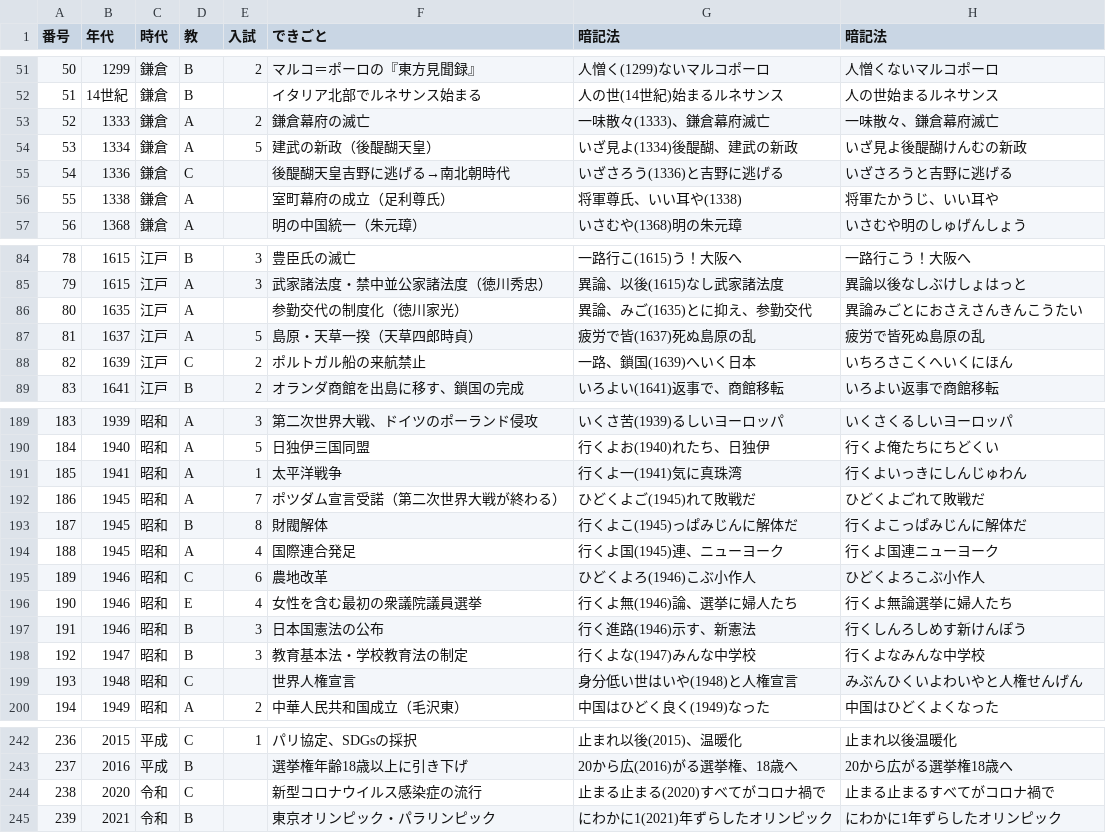
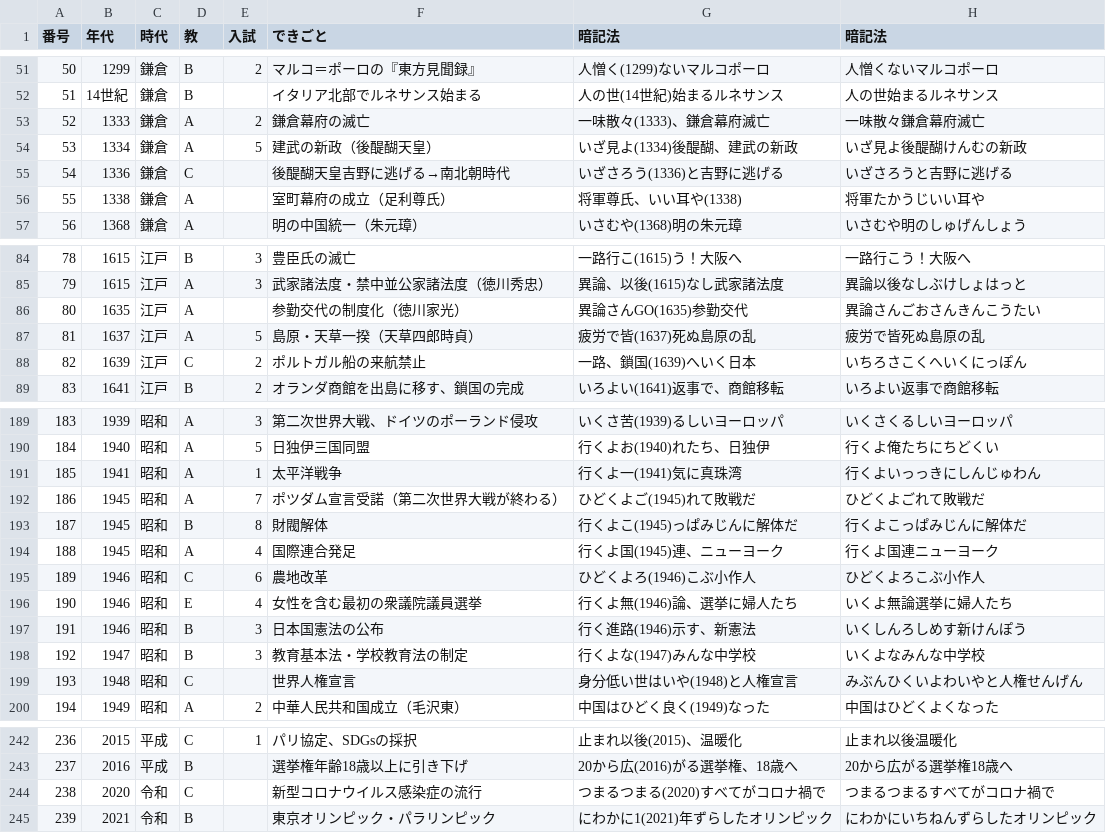
Before and after one commit to spacerobo2-rgb/new.nengo, a CSV file: history.csv, drawn as a sheet; only a part is shown, gaps mark what is left out; the diff covers the shown part only.

```diff
--- a/history.csv
+++ b/history.csv
@@ -52,6 +52,6 @@
 51,14世紀,鎌倉,B,,イタリア北部でルネサンス始まる,人の世(14世紀)始まるルネサンス,人の世始まるルネサンス
-52,1333,鎌倉,A,2,鎌倉幕府の滅亡,一味散々(1333)、鎌倉幕府滅亡,一味散々、鎌倉幕府滅亡
+52,1333,鎌倉,A,2,鎌倉幕府の滅亡,一味散々(1333)、鎌倉幕府滅亡,一味散々鎌倉幕府滅亡
 53,1334,鎌倉,A,5,建武の新政（後醍醐天皇）,いざ見よ(1334)後醍醐、建武の新政,いざ見よ後醍醐けんむの新政
 54,1336,鎌倉,C,,後醍醐天皇吉野に逃げる→南北朝時代,いざさろう(1336)と吉野に逃げる,いざさろうと吉野に逃げる
-55,1338,鎌倉,A,,室町幕府の成立（足利尊氏）,将軍尊氏、いい耳や(1338),将軍たかうじ、いい耳や
+55,1338,鎌倉,A,,室町幕府の成立（足利尊氏）,将軍尊氏、いい耳や(1338),将軍たかうじいい耳や
 56,1368,鎌倉,A,,明の中国統一（朱元璋）,いさむや(1368)明の朱元璋,いさむや明のしゅげんしょう
@@ -85,5 +85,5 @@
 79,1615,江戸,A,3,武家諸法度・禁中並公家諸法度（徳川秀忠）,異論、以後(1615)なし武家諸法度,異論以後なしぶけしょはっと
-80,1635,江戸,A,,参勤交代の制度化（徳川家光）,異論、みご(1635)とに抑え、参勤交代,異論みごとにおさえさんきんこうたい
+80,1635,江戸,A,,参勤交代の制度化（徳川家光）,異論さんGO(1635)参勤交代,異論さんごおさんきんこうたい
 81,1637,江戸,A,5,島原・天草一揆（天草四郎時貞）,疲労で皆(1637)死ぬ島原の乱,疲労で皆死ぬ島原の乱
-82,1639,江戸,C,2,ポルトガル船の来航禁止,一路、鎖国(1639)へいく日本,いちろさこくへいくにほん
+82,1639,江戸,C,2,ポルトガル船の来航禁止,一路、鎖国(1639)へいく日本,いちろさこくへいくにっぽん
 83,1641,江戸,B,2,オランダ商館を出島に移す、鎖国の完成,いろよい(1641)返事で、商館移転,いろよい返事で商館移転
@@ -190,3 +190,3 @@
 184,1940,昭和,A,5,日独伊三国同盟,行くよお(1940)れたち、日独伊,行くよ俺たちにちどくい
-185,1941,昭和,A,1,太平洋戦争,行くよ一(1941)気に真珠湾,行くよいっきにしんじゅわん
+185,1941,昭和,A,1,太平洋戦争,行くよ一(1941)気に真珠湾,行くよいっっきにしんじゅわん
 186,1945,昭和,A,7,ポツダム宣言受諾（第二次世界大戦が終わる）,ひどくよご(1945)れて敗戦だ,ひどくよごれて敗戦だ
@@ -195,5 +195,5 @@
 189,1946,昭和,C,6,農地改革,ひどくよろ(1946)こぶ小作人,ひどくよろこぶ小作人
-190,1946,昭和,E,4,女性を含む最初の衆議院議員選挙,行くよ無(1946)論、選挙に婦人たち,行くよ無論選挙に婦人たち
-191,1946,昭和,B,3,日本国憲法の公布,行く進路(1946)示す、新憲法,行くしんろしめす新けんぽう
-192,1947,昭和,B,3,教育基本法・学校教育法の制定,行くよな(1947)みんな中学校,行くよなみんな中学校
+190,1946,昭和,E,4,女性を含む最初の衆議院議員選挙,行くよ無(1946)論、選挙に婦人たち,いくよ無論選挙に婦人たち
+191,1946,昭和,B,3,日本国憲法の公布,行く進路(1946)示す、新憲法,いくしんろしめす新けんぽう
+192,1947,昭和,B,3,教育基本法・学校教育法の制定,行くよな(1947)みんな中学校,いくよなみんな中学校
 193,1948,昭和,C,,世界人権宣言,身分低い世はいや(1948)と人権宣言,みぶんひくいよわいやと人権せんげん
@@ -243,3 +243,3 @@
 237,2016,平成,B,,選挙権年齢18歳以上に引き下げ,20から広(2016)がる選挙権、18歳へ,20から広がる選挙権18歳へ
-238,2020,令和,C,,新型コロナウイルス感染症の流行,止まる止まる(2020)すべてがコロナ禍で,止まる止まるすべてがコロナ禍で
-239,2021,令和,B,,東京オリンピック・パラリンピック,にわかに1(2021)年ずらしたオリンピック,にわかに1年ずらしたオリンピック
+238,2020,令和,C,,新型コロナウイルス感染症の流行,つまるつまる(2020)すべてがコロナ禍で,つまるつまるすべてがコロナ禍で
+239,2021,令和,B,,東京オリンピック・パラリンピック,にわかに1(2021)年ずらしたオリンピック,にわかにいちねんずらしたオリンピック
```
Also changed, not shown: 17 edited cells elsewhere in this file.
